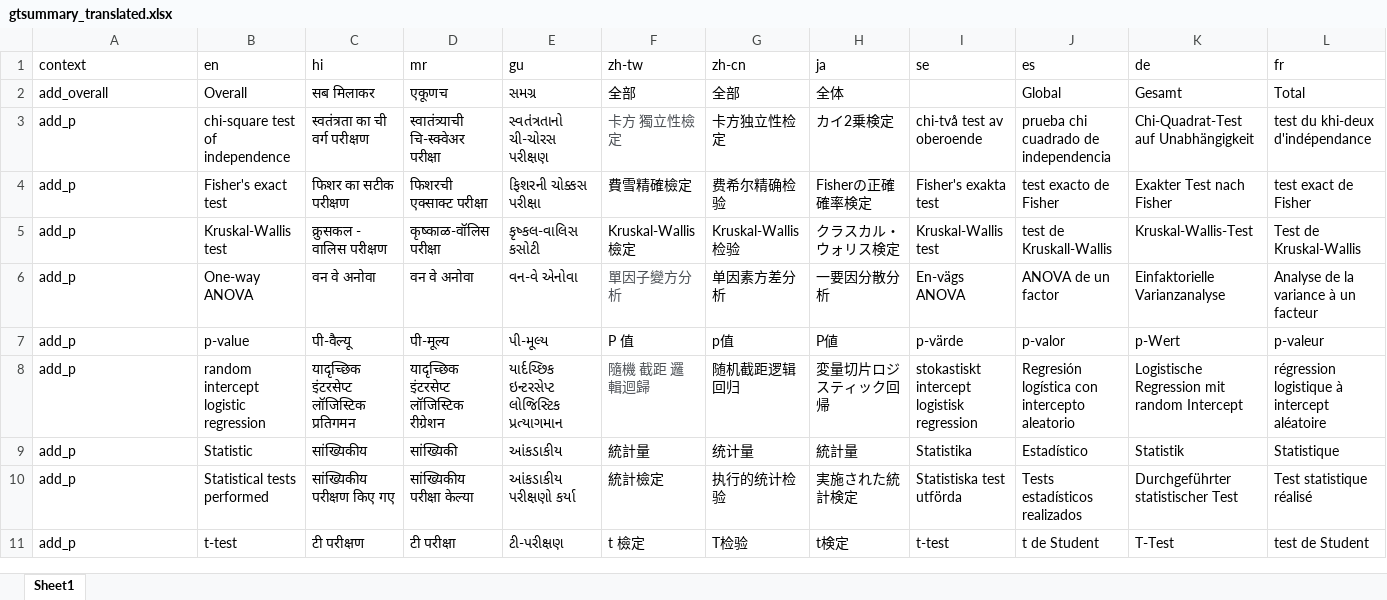
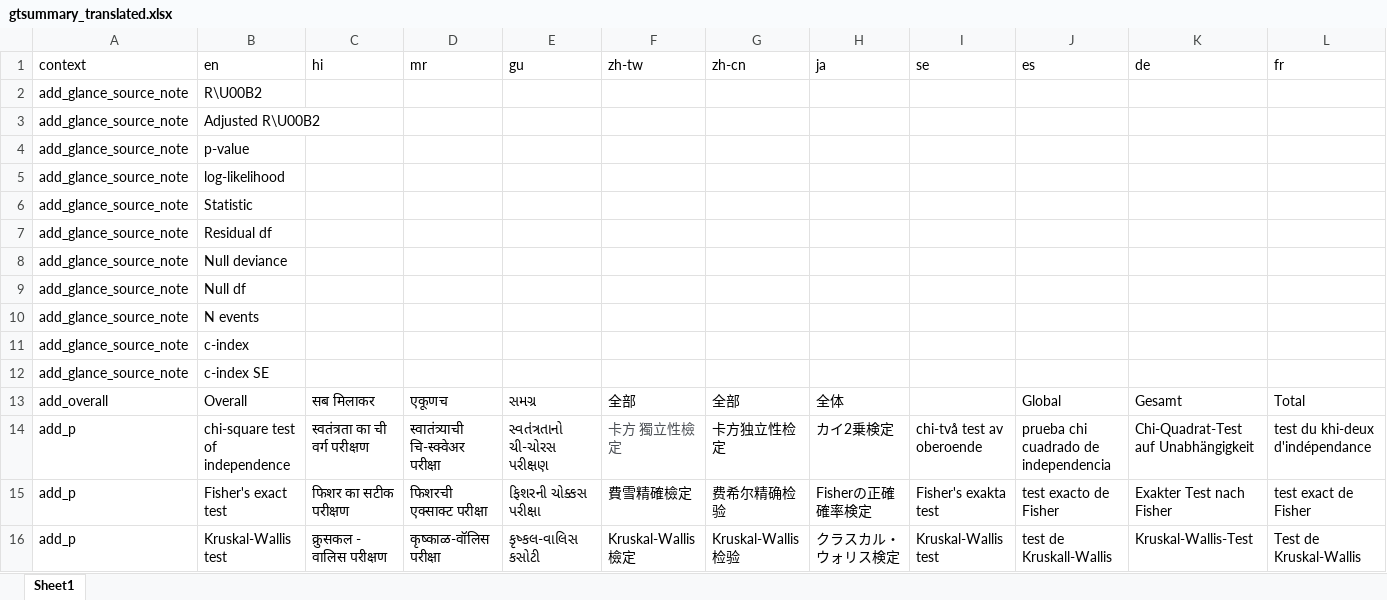
Before and after one commit to ddsjoberg/gtsummary, an Excel workbook: data-raw/gtsummary_translated.xlsx, sheet Sheet1, drawn as a sheet; only a part is shown; the shorter side is filled out with more unchanged rows; values as stored, in another font and other column widths than the file's, no borders; rows hold the shown columns only; the diff names each change by its address in the sheet, - before the commit and + after, or states it on an @@ line.

Commit message:
Update gtsummary_translated file to incorporate add_glance labels

```diff
--- a/data-raw/gtsummary_translated.xlsx (sheet Sheet1)
+++ b/data-raw/gtsummary_translated.xlsx (sheet Sheet1)
+row 2: add_glance_source_note | R\U00B2
+row 3: add_glance_source_note | Adjusted R\U00B2
+row 4: add_glance_source_note | p-value
+row 5: add_glance_source_note | log-likelihood
+row 6: add_glance_source_note | Statistic
+row 7: add_glance_source_note | Residual df
+row 8: add_glance_source_note | Null deviance
+row 9: add_glance_source_note | Null df
+row 10: add_glance_source_note | N events
+row 11: add_glance_source_note | c-index
+row 12: add_glance_source_note | c-index SE
```
Also changed, not shown: 1 other file.
